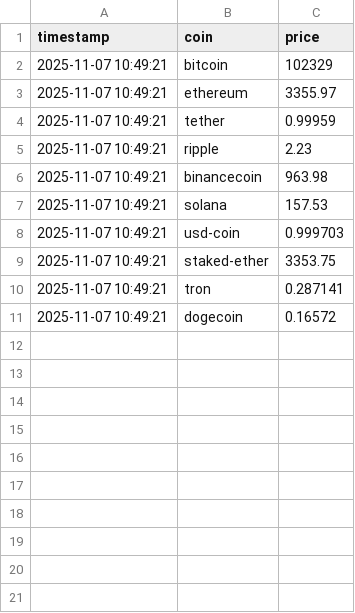
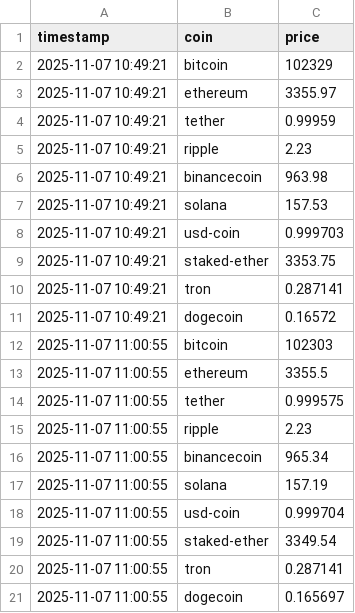
Before and after one commit to MridulSingh7/PythonCourse, a CSV file: 14_webScraping/crypto_prices.csv, drawn as a sheet; the diff names each change by its address in the sheet, - before the commit and + after, or states it on an @@ line.

Commit message:
learned scheduling in python using schedule package and used it on the crypto tracker

```diff
--- a/14_webScraping/crypto_prices.csv
+++ b/14_webScraping/crypto_prices.csv
+row 12: 2025-11-07 11:00:55 | bitcoin | 102303
+row 13: 2025-11-07 11:00:55 | ethereum | 3355.5
+row 14: 2025-11-07 11:00:55 | tether | 0.999575
+row 15: 2025-11-07 11:00:55 | ripple | 2.23
+row 16: 2025-11-07 11:00:55 | binancecoin | 965.34
+row 17: 2025-11-07 11:00:55 | solana | 157.19
+row 18: 2025-11-07 11:00:55 | usd-coin | 0.999704
+row 19: 2025-11-07 11:00:55 | staked-ether | 3349.54
+row 20: 2025-11-07 11:00:55 | tron | 0.287141
+row 21: 2025-11-07 11:00:55 | dogecoin | 0.165697
```
Also changed, not shown: 1 other file.
